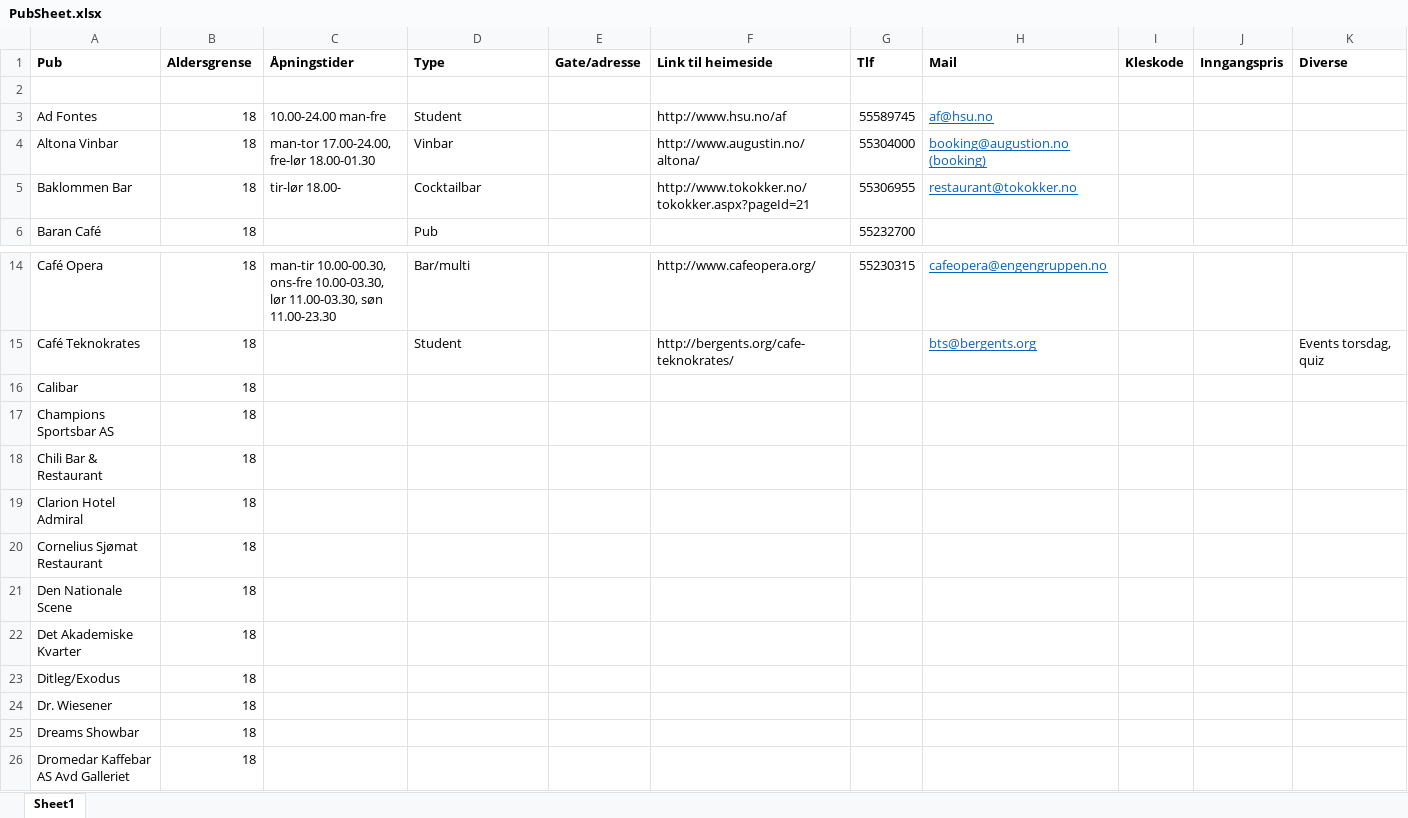
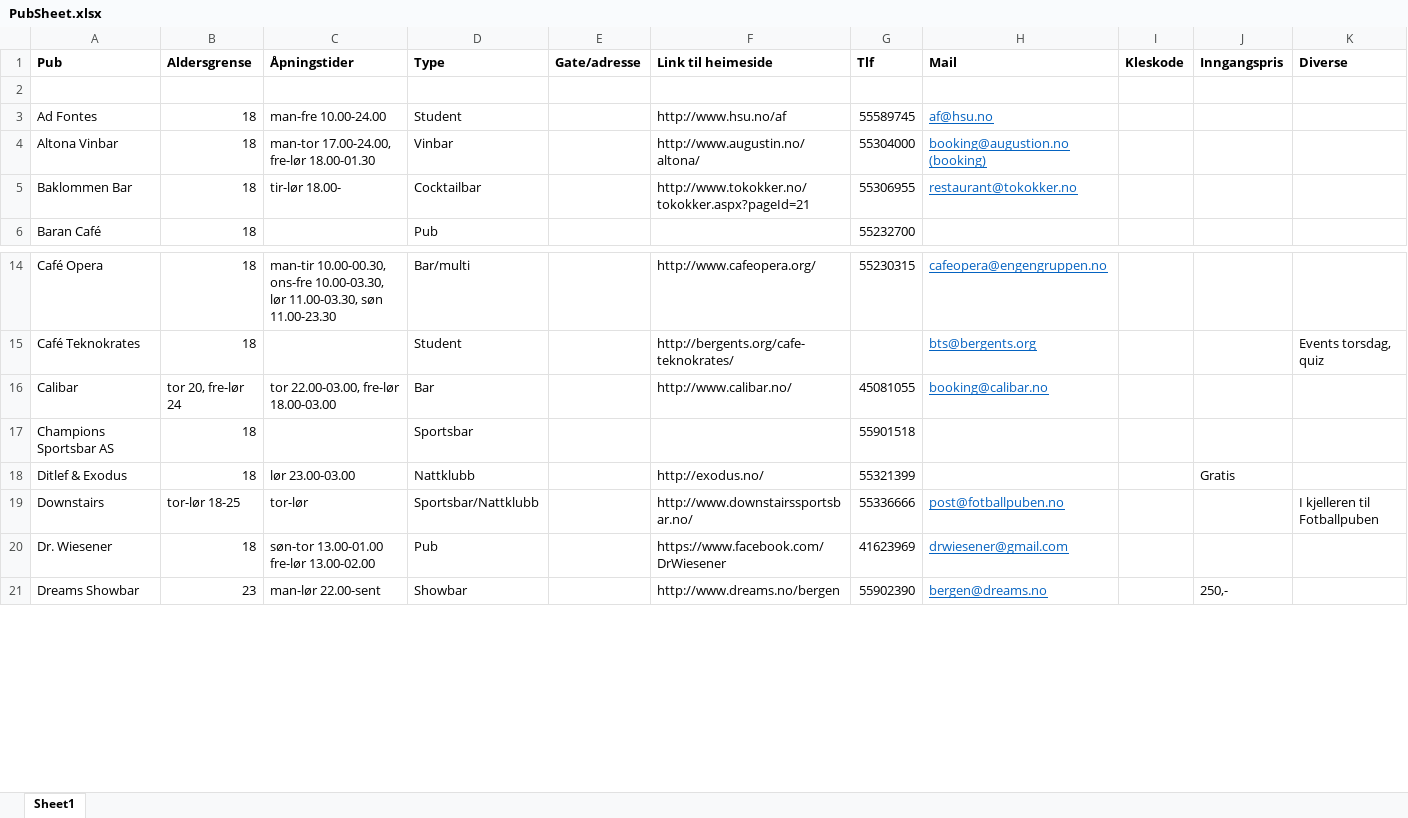
Before and after one commit to joholme/Pubguide, an Excel workbook: PubSheet.xlsx, sheet Sheet1, drawn as a sheet; only a part is shown, gaps mark what is left out; values as stored, in another font and other column widths than the file's, no borders; removed rows and columns are numbered as before the commit, all else as after; the diff covers the shown part only; the diff names each change by its address in the sheet, - before the commit and + after, or states it on an @@ line.

Commit message:
Oppdatert

```diff
--- a/PubSheet.xlsx (sheet Sheet1)
+++ b/PubSheet.xlsx (sheet Sheet1)
-C3 (Åpningstider): 10.00-24.00 man-fre
+C3 (Åpningstider): man-fre 10.00-24.00
-B16 (Aldersgrense): 18
+B16 (Aldersgrense): tor 20, fre-lør 24
-C16 (Åpningstider): (empty)
+C16 (Åpningstider): tor 22.00-03.00, fre-lør 18.00-03.00
-D16 (Type): (empty)
+D16 (Type): Bar
-F16 (Link til heimeside): (empty)
+F16 (Link til heimeside): http://www.calibar.no/
-G16 (Tlf): (empty)
+G16 (Tlf): 45081055
-H16 (Mail): (empty)
+H16 (Mail): booking@calibar.no
-D17 (Type): (empty)
+D17 (Type): Sportsbar
-G17 (Tlf): (empty)
+G17 (Tlf): 55901518
-row 18: Chili Bar & Restaurant | 18
-row 19: Clarion Hotel Admiral | 18
-row 20: Cornelius Sjømat Restaurant | 18
-row 21: Den Nationale Scene | 18
-row 22: Det Akademiske Kvarter | 18
-row 23: Ditleg/Exodus | 18
+row 18: Ditlef & Exodus | 18 | lør 23.00-03.00 | Nattklubb |  | http://exodus.no/ | 55321399 |  |  | Gratis
+row 19: Downstairs | tor-lør 18-25 | tor-lør | Sportsbar/Nattklubb |  | http://www.downstairssportsbar.no/ | 55336666 | post@fotballpuben.no |  |  | I kjelleren til Fotballpuben
-C20 (Åpningstider): (empty)
+C20 (Åpningstider): søn-tor 13.00-01.00 fre-lør 13.00-02.00
-D20 (Type): (empty)
+D20 (Type): Pub
-F20 (Link til heimeside): (empty)
+F20 (Link til heimeside): https://www.facebook.com/DrWiesener
-G20 (Tlf): (empty)
+G20 (Tlf): 41623969
-H20 (Mail): (empty)
+H20 (Mail): drwiesener@gmail.com
-B21 (Aldersgrense): 18
+B21 (Aldersgrense): 23
-C21 (Åpningstider): (empty)
+C21 (Åpningstider): man-lør 22.00-sent
-D21 (Type): (empty)
+D21 (Type): Showbar
-F21 (Link til heimeside): (empty)
+F21 (Link til heimeside): http://www.dreams.no/bergen
-G21 (Tlf): (empty)
+G21 (Tlf): 55902390
-H21 (Mail): (empty)
+H21 (Mail): bergen@dreams.no
-J21 (Inngangspris): (empty)
+J21 (Inngangspris): 250,-
-row 26: Dromedar Kaffebar AS Avd Galleriet | 18
```
Also changed, not shown: 6 added rows, 31 removed rows, 158 edited cells and cell formats elsewhere in this sheet.
